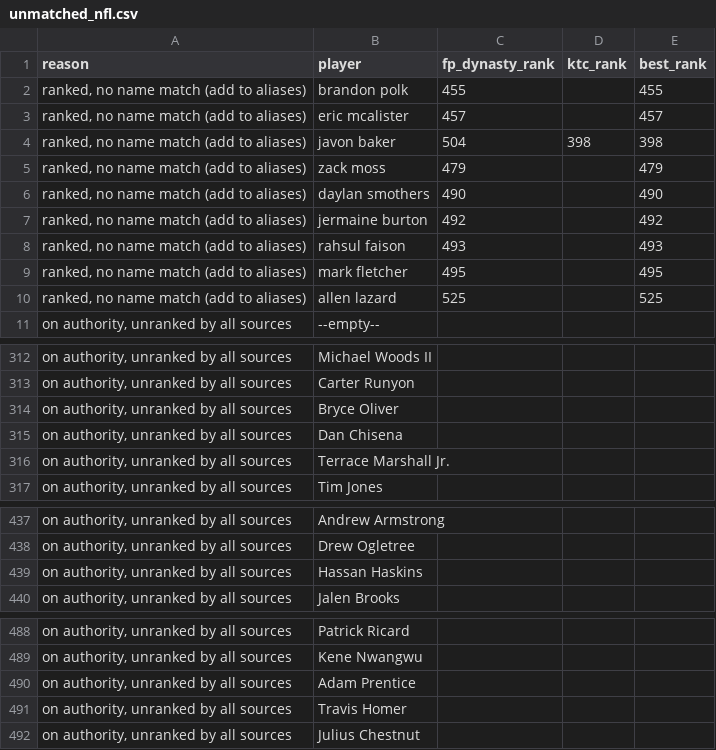
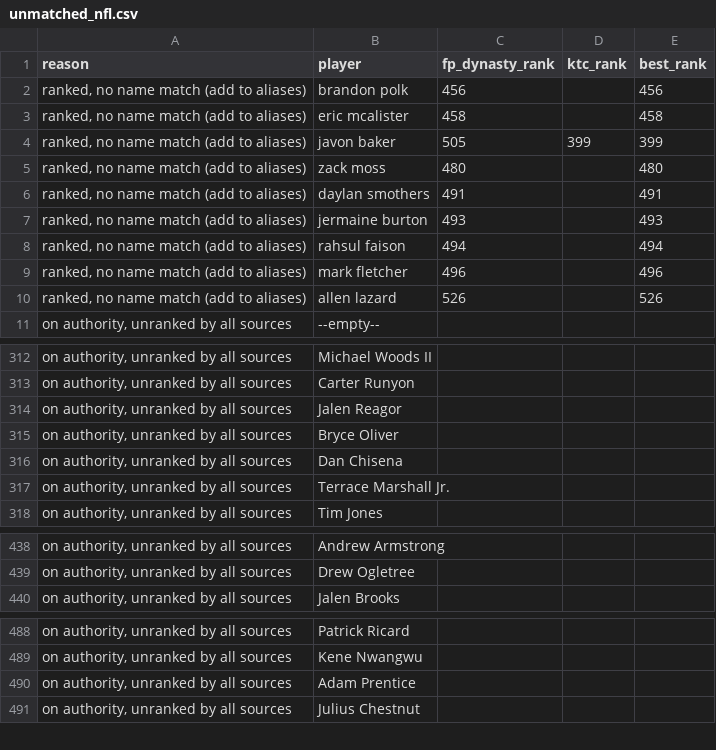
Before and after one commit to kyeill/dynasty, a CSV file: output/unmatched_nfl.csv, drawn as a sheet; only a part is shown, gaps mark what is left out.

```diff
--- a/output/unmatched_nfl.csv
+++ b/output/unmatched_nfl.csv
@@ -1,11 +1,11 @@
 reason,player,fp_dynasty_rank,ktc_rank,best_rank
-"ranked, no name match (add to aliases)",brandon polk,455,,455
-"ranked, no name match (add to aliases)",eric mcalister,457,,457
-"ranked, no name match (add to aliases)",javon baker,504,398,398
-"ranked, no name match (add to aliases)",zack moss,479,,479
-"ranked, no name match (add to aliases)",daylan smothers,490,,490
-"ranked, no name match (add to aliases)",jermaine burton,492,,492
-"ranked, no name match (add to aliases)",rahsul faison,493,,493
-"ranked, no name match (add to aliases)",mark fletcher,495,,495
-"ranked, no name match (add to aliases)",allen lazard,525,,525
+"ranked, no name match (add to aliases)",brandon polk,456,,456
+"ranked, no name match (add to aliases)",eric mcalister,458,,458
+"ranked, no name match (add to aliases)",javon baker,505,399,399
+"ranked, no name match (add to aliases)",zack moss,480,,480
+"ranked, no name match (add to aliases)",daylan smothers,491,,491
+"ranked, no name match (add to aliases)",jermaine burton,493,,493
+"ranked, no name match (add to aliases)",rahsul faison,494,,494
+"ranked, no name match (add to aliases)",mark fletcher,496,,496
+"ranked, no name match (add to aliases)",allen lazard,526,,526
 "on authority, unranked by all sources",--empty--,,,
@@ -313,2 +313,3 @@
 "on authority, unranked by all sources",Carter Runyon,,,
+"on authority, unranked by all sources",Jalen Reagor,,,
 "on authority, unranked by all sources",Bryce Oliver,,,
@@ -438,3 +439,2 @@
 "on authority, unranked by all sources",Drew Ogletree,,,
-"on authority, unranked by all sources",Hassan Haskins,,,
 "on authority, unranked by all sources",Jalen Brooks,,,
@@ -490,3 +490,2 @@
 "on authority, unranked by all sources",Adam Prentice,,,
-"on authority, unranked by all sources",Travis Homer,,,
 "on authority, unranked by all sources",Julius Chestnut,,,
```
Also changed, not shown: lastgood/nba_dynasty.csv, lastgood/nfl_current.csv, 24 other files.
